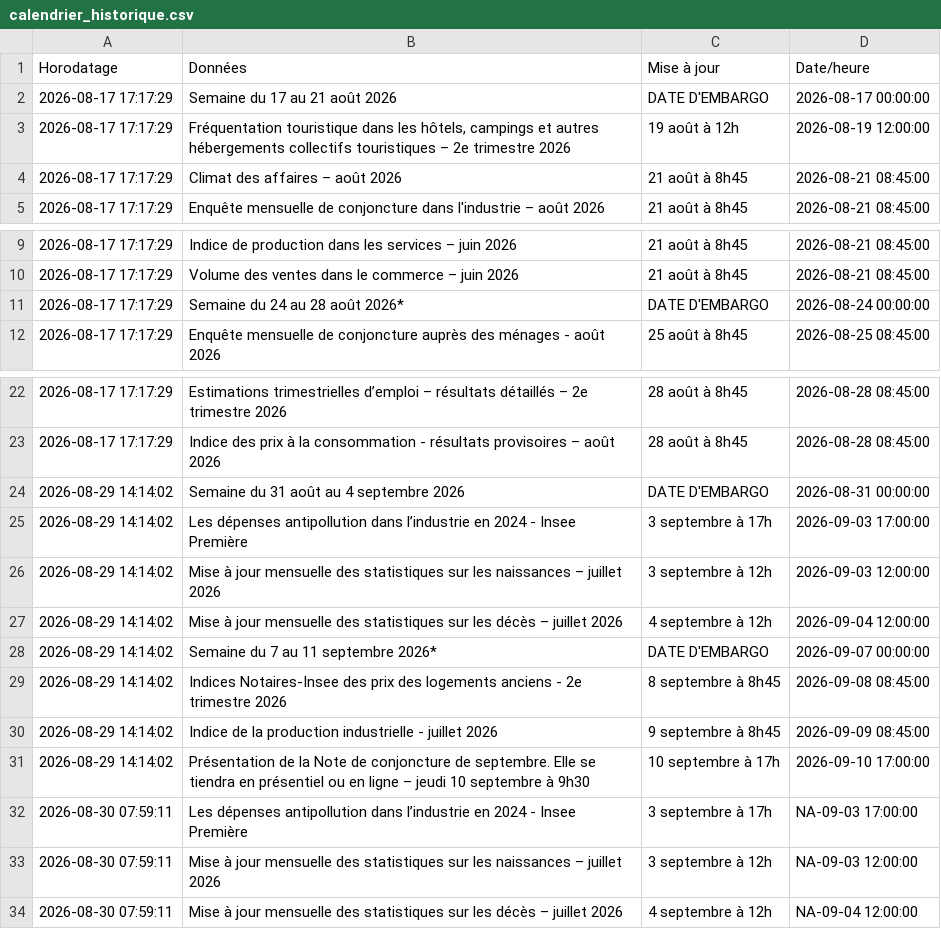
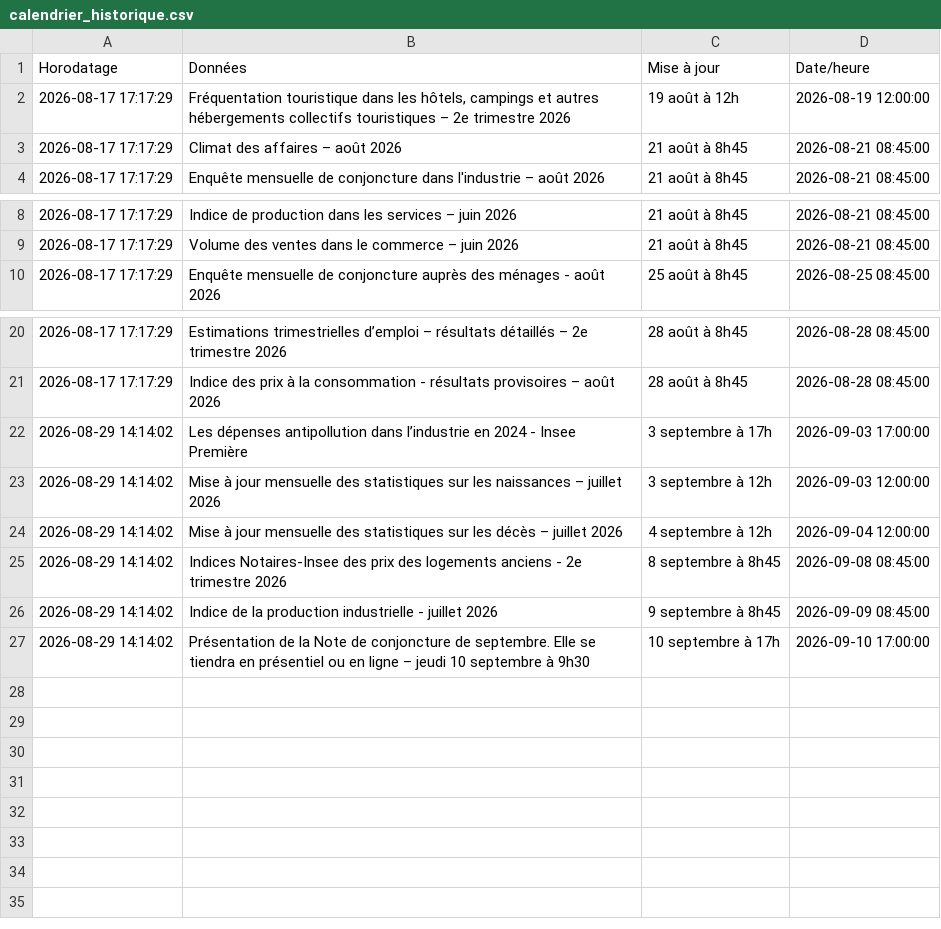
Before and after one commit to Francois-Geerolf/website, a CSV file: data/insee/calendrier_historique.csv, drawn as a sheet; only a part is shown, gaps mark what is left out; the diff names each change by its address in the sheet, - before the commit and + after, or states it on an @@ line.

```diff
--- a/data/insee/calendrier_historique.csv
+++ b/data/insee/calendrier_historique.csv
-row 2: 2026-08-17 17:17:29 | Semaine du 17 au 21 août 2026 | DATE D'EMBARGO | 2026-08-17 00:00:00
-row 11: 2026-08-17 17:17:29 | Semaine du 24 au 28 août 2026* | DATE D'EMBARGO | 2026-08-24 00:00:00
-row 24: 2026-08-29 14:14:02 | Semaine du 31 août au 4 septembre 2026 | DATE D'EMBARGO | 2026-08-31 00:00:00
-row 28: 2026-08-29 14:14:02 | Semaine du 7 au 11 septembre 2026* | DATE D'EMBARGO | 2026-09-07 00:00:00
-row 32: 2026-08-30 07:59:11 | Les dépenses antipollution dans l’industrie en 2024 - Insee Première | 3 septembre à 17h | NA-09-03 17:00:00
-row 33: 2026-08-30 07:59:11 | Mise à jour mensuelle des statistiques sur les naissances – juillet 2026 | 3 septembre à 12h | NA-09-03 12:00:00
-row 34: 2026-08-30 07:59:11 | Mise à jour mensuelle des statistiques sur les décès – juillet 2026 | 4 septembre à 12h | NA-09-04 12:00:00
```
Also changed, not shown: 2 other files.
